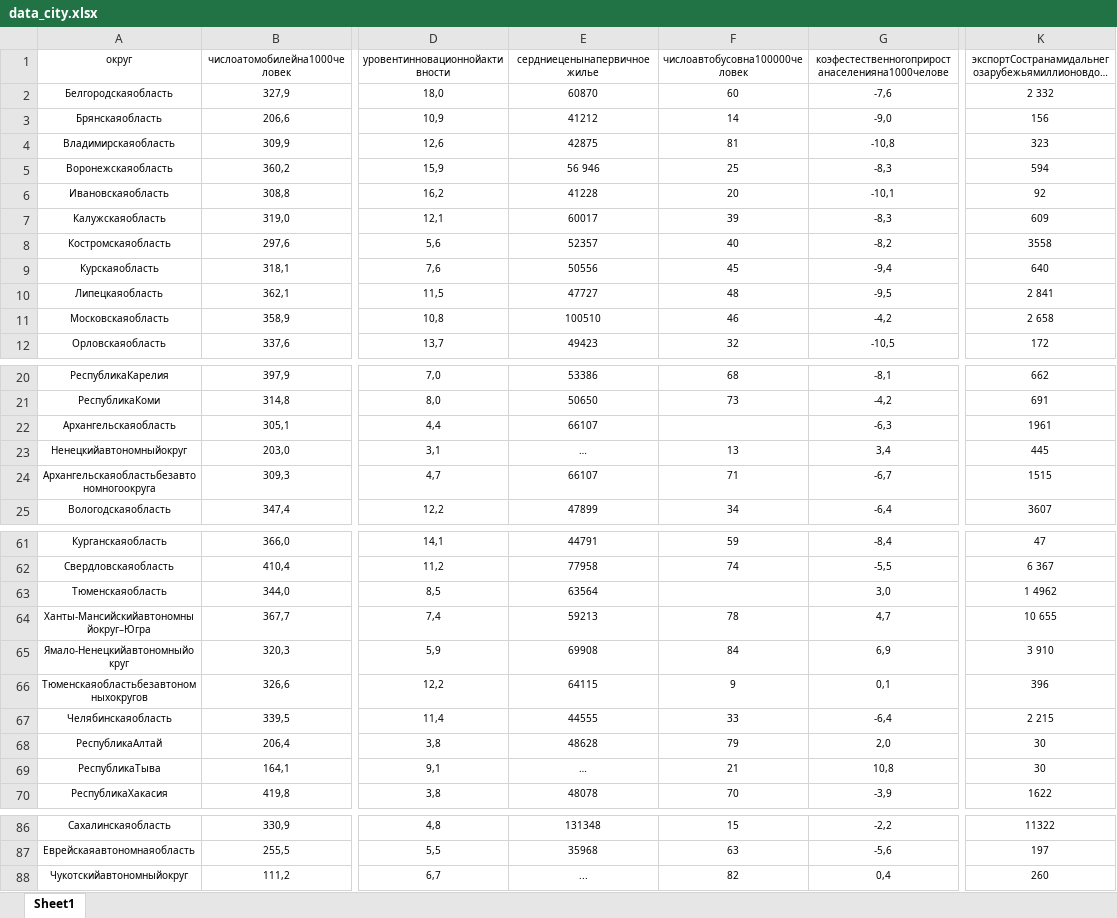
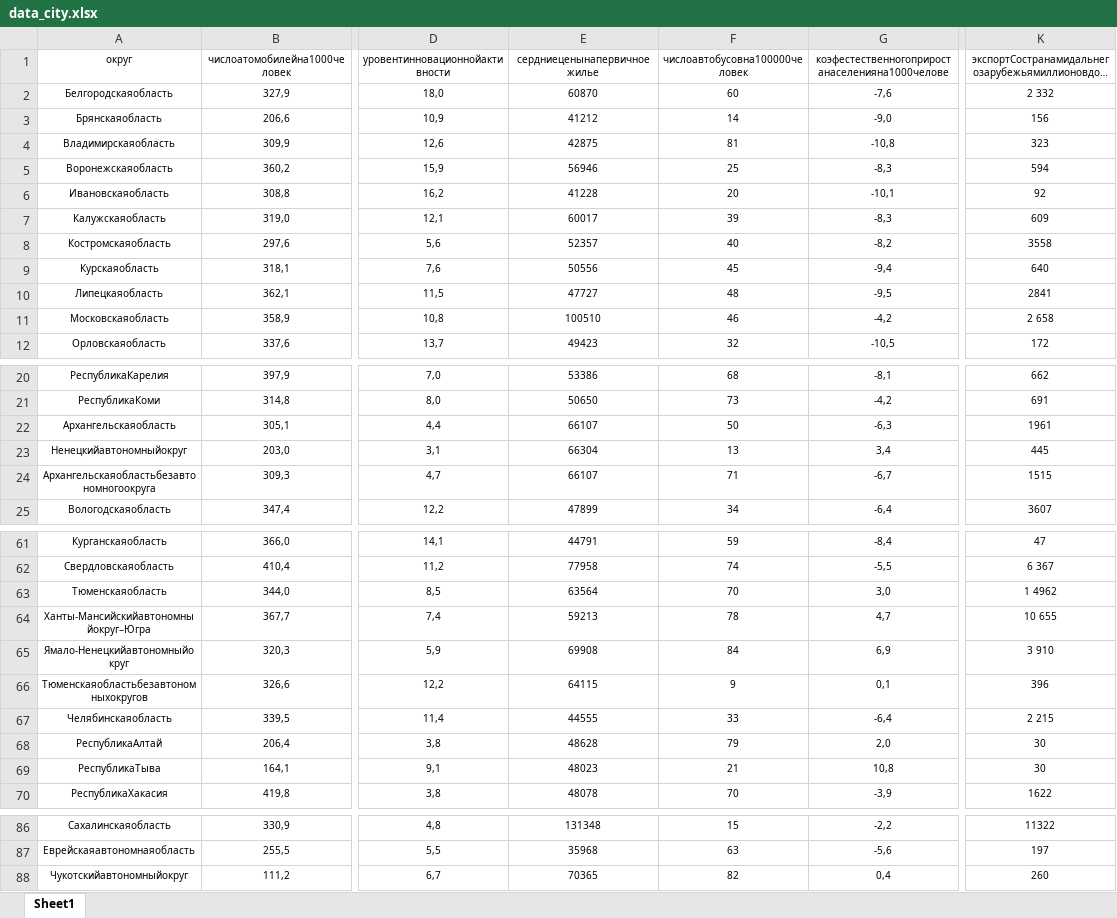
Before and after one commit to Sever3003/data_course, an Excel workbook: data_city.xlsx, sheet Sheet1, drawn as a sheet; only a part is shown, gaps mark what is left out; long unchanged cells end in …; values as stored, in another font and other column widths than the file's, no borders; the diff names each change by its address in the sheet, - before the commit and + after, or states it on an @@ line.

Commit message:
add data майнор

```diff
--- a/data_city.xlsx (sheet Sheet1)
+++ b/data_city.xlsx (sheet Sheet1)
-E5 (сердниеценынапервичноежилье): 56 946
+E5 (сердниеценынапервичноежилье): 56946
-K10: 2 841
+K10: 2841
-F22 (числоавтобусовна100000человек): (empty)
+F22 (числоавтобусовна100000человек): 50
-E23 (сердниеценынапервичноежилье): …
+E23 (сердниеценынапервичноежилье): 66304
-F63 (числоавтобусовна100000человек): (empty)
+F63 (числоавтобусовна100000человек): 70
-E69 (сердниеценынапервичноежилье): …
+E69 (сердниеценынапервичноежилье): 48023
-E88 (сердниеценынапервичноежилье): ...
+E88 (сердниеценынапервичноежилье): 70365
```
